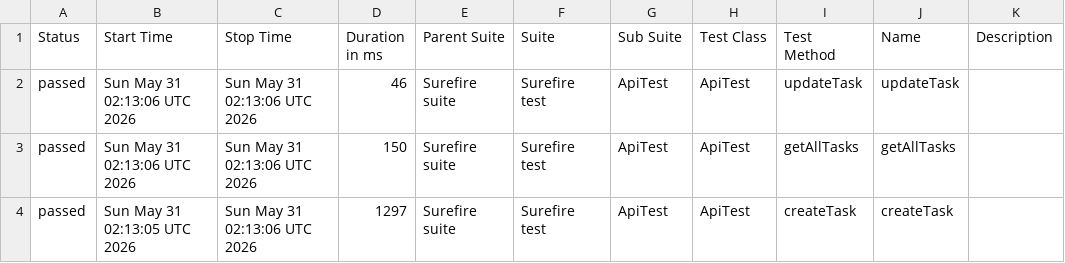
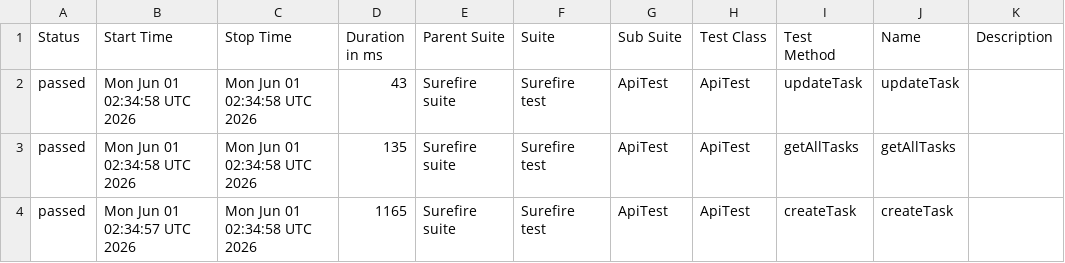
Before and after one commit to MarinaKrasiuk/spf, a CSV file: allure/data/suites.csv, drawn as a sheet.

```diff
--- a/allure/data/suites.csv
+++ b/allure/data/suites.csv
@@ -1,4 +1,4 @@
 "Status","Start Time","Stop Time","Duration in ms","Parent Suite","Suite","Sub Suite","Test Class","Test Method","Name","Description"
-"passed","Sun May 31 02:13:06 UTC 2026","Sun May 31 02:13:06 UTC 2026","46","Surefire suite","Surefire test","ApiTest","ApiTest","updateTask","updateTask",""
-"passed","Sun May 31 02:13:06 UTC 2026","Sun May 31 02:13:06 UTC 2026","150","Surefire suite","Surefire test","ApiTest","ApiTest","getAllTasks","getAllTasks",""
-"passed","Sun May 31 02:13:05 UTC 2026","Sun May 31 02:13:06 UTC 2026","1297","Surefire suite","Surefire test","ApiTest","ApiTest","createTask","createTask",""
+"passed","Mon Jun 01 02:34:58 UTC 2026","Mon Jun 01 02:34:58 UTC 2026","43","Surefire suite","Surefire test","ApiTest","ApiTest","updateTask","updateTask",""
+"passed","Mon Jun 01 02:34:58 UTC 2026","Mon Jun 01 02:34:58 UTC 2026","135","Surefire suite","Surefire test","ApiTest","ApiTest","getAllTasks","getAllTasks",""
+"passed","Mon Jun 01 02:34:57 UTC 2026","Mon Jun 01 02:34:58 UTC 2026","1165","Surefire suite","Surefire test","ApiTest","ApiTest","createTask","createTask",""
```
Also changed, not shown: 20 other files.
